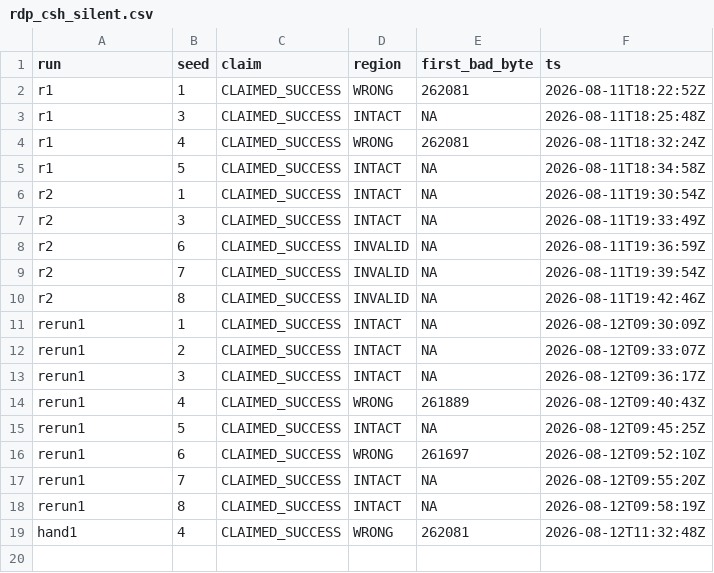
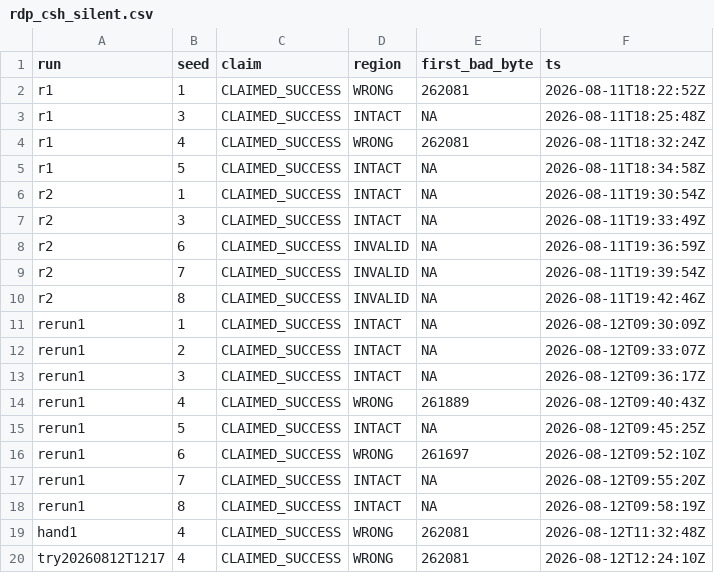
Before and after one commit to MahmoodSeoud/csp-linksim, a CSV file: captures/rdp_csh_silent.csv, drawn as a sheet; the diff names each change by its address in the sheet, - before the commit and + after, or states it on an @@ line.

```diff
--- a/captures/rdp_csh_silent.csv
+++ b/captures/rdp_csh_silent.csv
+row 20: try20260812T1217 | 4 | CLAIMED_SUCCESS | WRONG | 262081 | 2026-08-12T12:24:10Z
```
Also changed, not shown: 9 other files.
